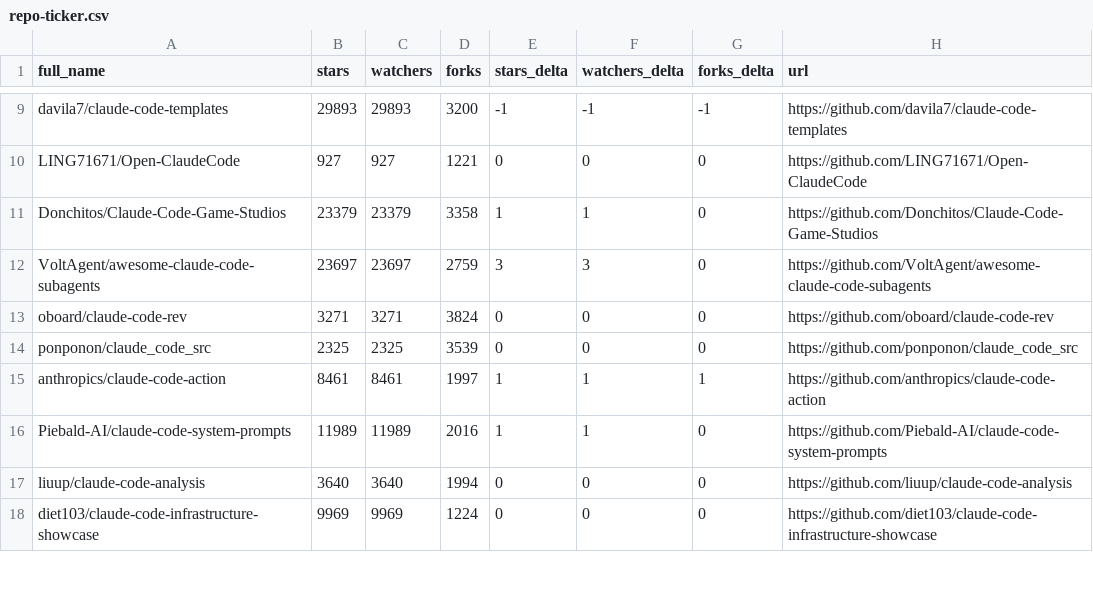
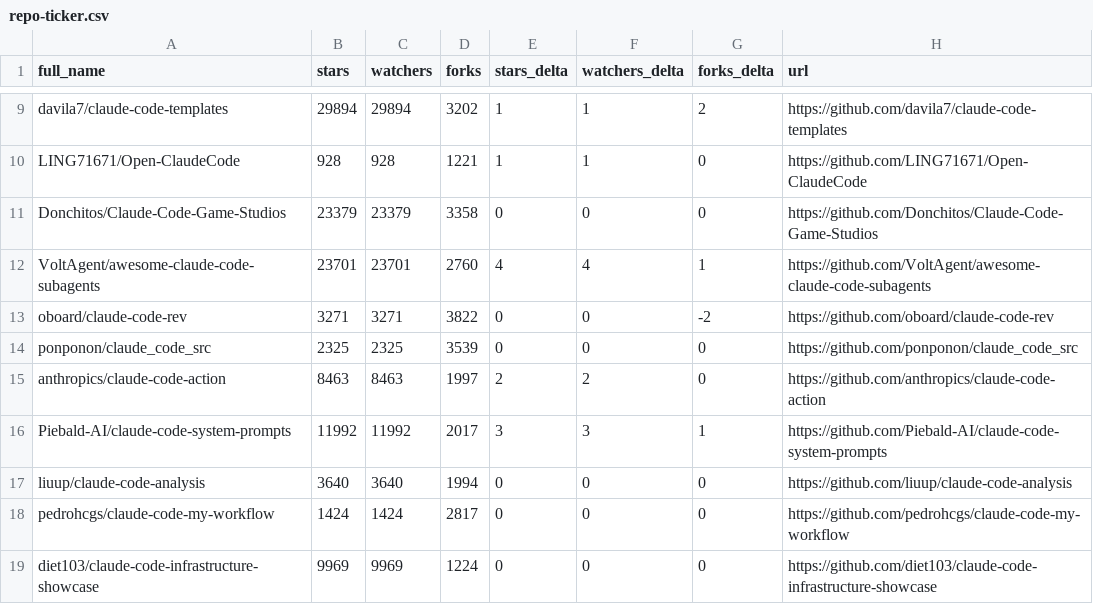
Before and after one commit to KMaybe01/awesome-claude-code, a CSV file: data/repo-ticker.csv, drawn as a sheet; only a part is shown, gaps mark what is left out; the diff covers the shown part only; the diff names each change by its address in the sheet, - before the commit and + after, or states it on an @@ line.

```diff
--- a/data/repo-ticker.csv
+++ b/data/repo-ticker.csv
-B9 (stars): 29893
+B9 (stars): 29894
-C9 (watchers): 29893
+C9 (watchers): 29894
-D9 (forks): 3200
+D9 (forks): 3202
-E9 (stars_delta): -1
+E9 (stars_delta): 1
-F9 (watchers_delta): -1
+F9 (watchers_delta): 1
-G9 (forks_delta): -1
+G9 (forks_delta): 2
-B10 (stars): 927
+B10 (stars): 928
-C10 (watchers): 927
+C10 (watchers): 928
-E10 (stars_delta): 0
+E10 (stars_delta): 1
-F10 (watchers_delta): 0
+F10 (watchers_delta): 1
-E11 (stars_delta): 1
+E11 (stars_delta): 0
-F11 (watchers_delta): 1
+F11 (watchers_delta): 0
-B12 (stars): 23697
+B12 (stars): 23701
-C12 (watchers): 23697
+C12 (watchers): 23701
-D12 (forks): 2759
+D12 (forks): 2760
-E12 (stars_delta): 3
+E12 (stars_delta): 4
-F12 (watchers_delta): 3
+F12 (watchers_delta): 4
-G12 (forks_delta): 0
+G12 (forks_delta): 1
-D13 (forks): 3824
+D13 (forks): 3822
-G13 (forks_delta): 0
+G13 (forks_delta): -2
-B15 (stars): 8461
+B15 (stars): 8463
-C15 (watchers): 8461
+C15 (watchers): 8463
-E15 (stars_delta): 1
+E15 (stars_delta): 2
-F15 (watchers_delta): 1
+F15 (watchers_delta): 2
-G15 (forks_delta): 1
+G15 (forks_delta): 0
-B16 (stars): 11989
+B16 (stars): 11992
-C16 (watchers): 11989
+C16 (watchers): 11992
-D16 (forks): 2016
+D16 (forks): 2017
-E16 (stars_delta): 1
+E16 (stars_delta): 3
-F16 (watchers_delta): 1
+F16 (watchers_delta): 3
-G16 (forks_delta): 0
+G16 (forks_delta): 1
@@ row 19 moved to row 18: pedrohcgs/claude-code-my-workflow @@
```
Also changed, not shown: 1 moved row and 138 edited cells elsewhere in this file, 2 other files.
